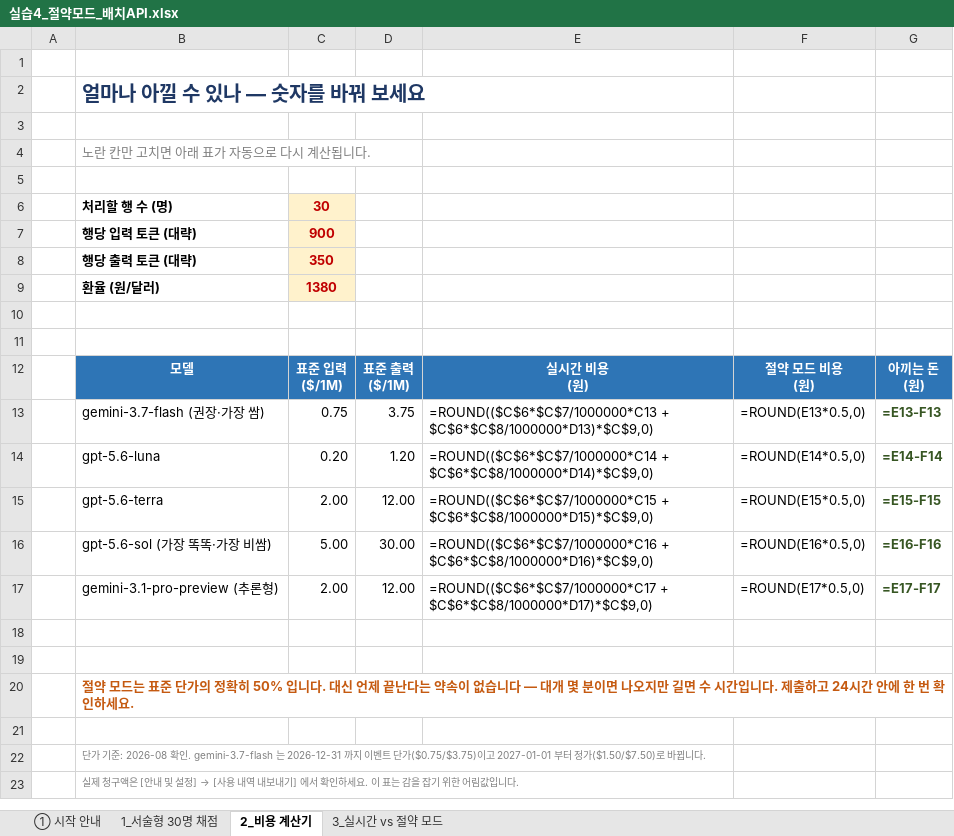
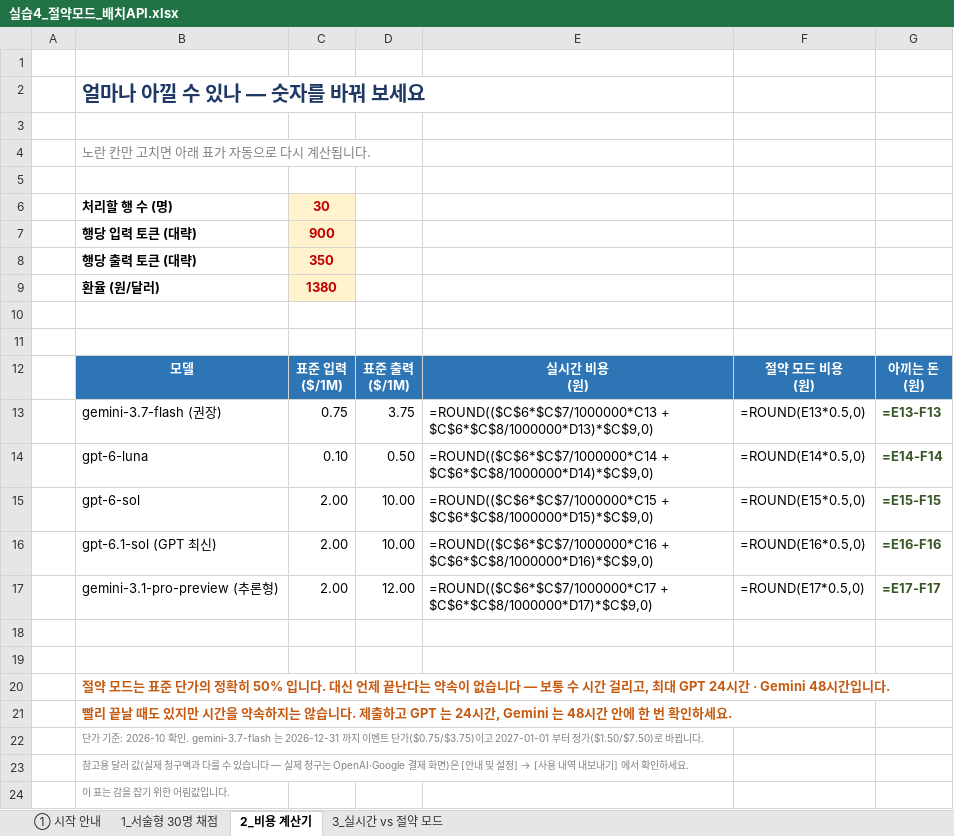
Before and after one commit to dhsy3206/DRM-AI-Simulator, an Excel workbook: 실습파일/실습4_절약모드_배치API.xlsx, sheet 2_비용 계산기, drawn as a sheet; values as stored, in another font and other column widths than the file's, no borders; formulas without a stored value are shown as written; the diff names each change by its address in the sheet, - before the commit and + after, or states it on an @@ line.

```diff
--- a/실습파일/실습4_절약모드_배치API.xlsx (sheet 2_비용 계산기)
+++ b/실습파일/실습4_절약모드_배치API.xlsx (sheet 2_비용 계산기)
-B13: gemini-3.7-flash (권장·가장 쌈)
+B13: gemini-3.7-flash (권장)
-B14: gpt-5.6-luna
+B14: gpt-6-luna
-C14: 0.20
+C14: 0.10
-D14: 1.20
+D14: 0.50
-B15: gpt-5.6-terra
+B15: gpt-6-sol
-D15: 12.00
+D15: 10.00
-B16: gpt-5.6-sol (가장 똑똑·가장 비쌈)
+B16: gpt-6.1-sol (GPT 최신)
-C16: 5.00
+C16: 2.00
-D16: 30.00
+D16: 10.00
-B20: …니다 — 대개 몇 분이면 나오지만 길면 수 시간입니다. 제출하고 24시간 안에 한 번 확인하세요.
+B20: …니다 — 보통 수 시간 걸리고, 최대 GPT 24시간 · Gemini 48시간입니다.
-B21: (empty)
+B21: 빨리 끝날 때도 있지만 시간을 약속하지는 않습니다. 제출하고 GPT 는 24시간, Gemini 는 48시간 안에 한 번 확인하세요.
-B22: …준: 2026-08 확인…
+B22: …준: 2026-10 확인…
@@ B23: 실제 청구액은 [안내 및 설정] → [사용 내역 내보내기] 에서 확인하세요. 이 표는 감을 잡기 위한 어림값입니다. → 참고용 달러 값(실제 청구액과 다를 수 있습니다 — 실제 청구는 OpenAI·Google 결제 화면)은 [안내 및 설정] → [사용 내역 내보내기] 에서 확인하세요. @@
+row 24:  | 이 표는 감을 잡기 위한 어림값입니다.
```
Also changed, not shown: sheet ① 시작 안내, sheet 3_실시간 vs 절약 모드, 실습파일/실습1_행단위_병렬처리.xlsx, 실습파일/실습2_마크다운정리와_분할기록.xlsx, 12 other files.
